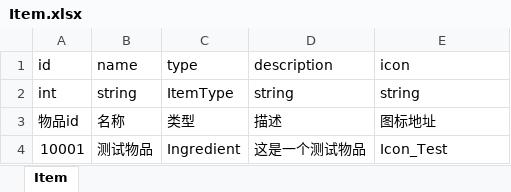
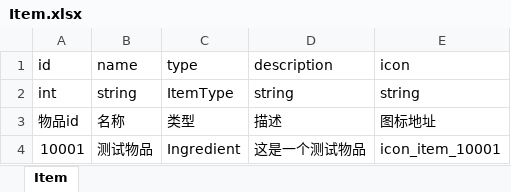
Before and after one commit to Yoruko666/Untitled, an Excel workbook: Config/Table/Item.xlsx, sheet Item, drawn as a sheet; values as stored, in another font and other column widths than the file's, no borders; the diff names each change by its address in the sheet, - before the commit and + after, or states it on an @@ line.

```diff
--- a/Config/Table/Item.xlsx (sheet Item)
+++ b/Config/Table/Item.xlsx (sheet Item)
-E4 (icon): Icon_Test
+E4 (icon): icon_item_10001
```
Also changed, not shown: 25 other files.
